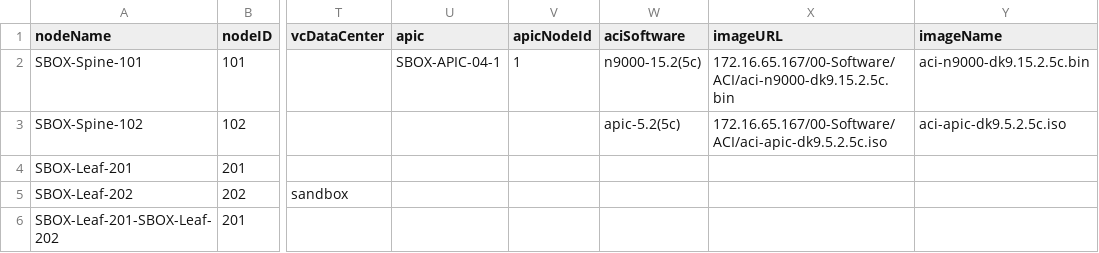
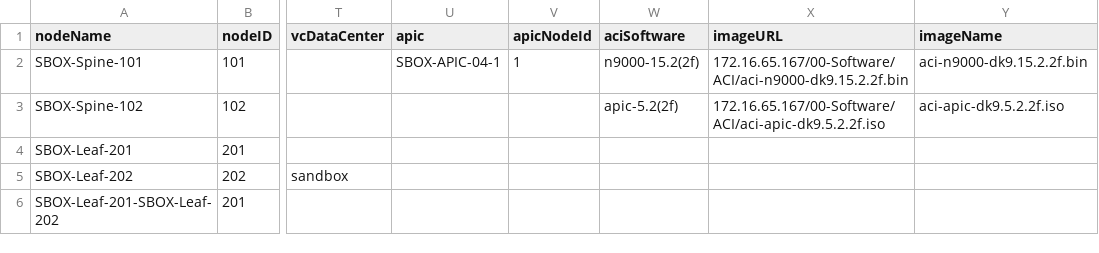
Before and after one commit to jc3943/LTRATO-3001, a CSV file: vars/sandbox/aci/switch-inventory.csv, drawn as a sheet; only a part is shown, gaps mark what is left out; the diff names each change by its address in the sheet, - before the commit and + after, or states it on an @@ line.

```diff
--- a/vars/sandbox/aci/switch-inventory.csv
+++ b/vars/sandbox/aci/switch-inventory.csv
-W2 (aciSoftware): n9000-15.2(5c)
+W2 (aciSoftware): n9000-15.2(2f)
-X2 (imageURL): 172.16.65.167/00-Software/ACI/aci-n9000-dk9.15.2.5c.bin
+X2 (imageURL): 172.16.65.167/00-Software/ACI/aci-n9000-dk9.15.2.2f.bin
-Y2 (imageName): aci-n9000-dk9.15.2.5c.bin
+Y2 (imageName): aci-n9000-dk9.15.2.2f.bin
-W3 (aciSoftware): apic-5.2(5c)
+W3 (aciSoftware): apic-5.2(2f)
-X3 (imageURL): 172.16.65.167/00-Software/ACI/aci-apic-dk9.5.2.5c.iso
+X3 (imageURL): 172.16.65.167/00-Software/ACI/aci-apic-dk9.5.2.2f.iso
-Y3 (imageName): aci-apic-dk9.5.2.5c.iso
+Y3 (imageName): aci-apic-dk9.5.2.2f.iso
```
